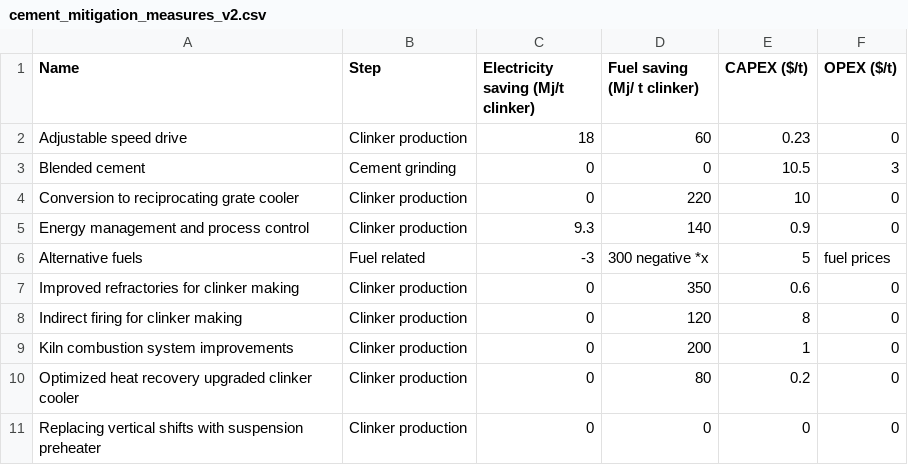
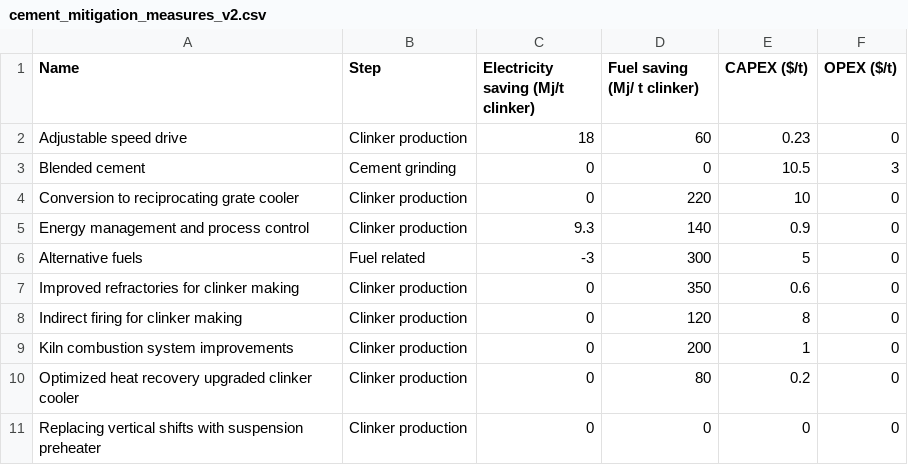
Before and after one commit to ottohebeda/cement_emissions_model, a CSV file: cement_mitigation_measures_v2.csv, drawn as a sheet.

Commit message:
Update cement_mitigation_measures_v2.csv

```diff
--- a/cement_mitigation_measures_v2.csv
+++ b/cement_mitigation_measures_v2.csv
@@ -5,3 +5,3 @@ Conversion to reciprocating grate cooler,Clinker production,0,220,10,0
 Energy management and process control,Clinker production,9.3,140,0.9,0
-Alternative fuels,Fuel related,-3,300 negative *x,5,fuel prices
+Alternative fuels,Fuel related,-3,300,5,0
 Improved refractories for clinker making,Clinker production,0,350,0.6,0
```
